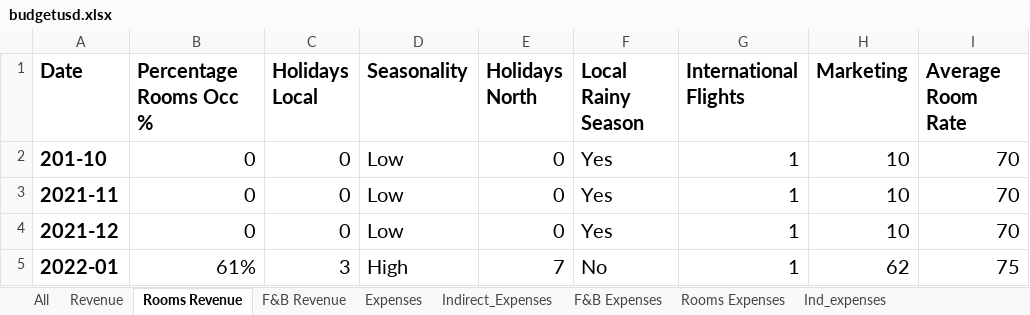
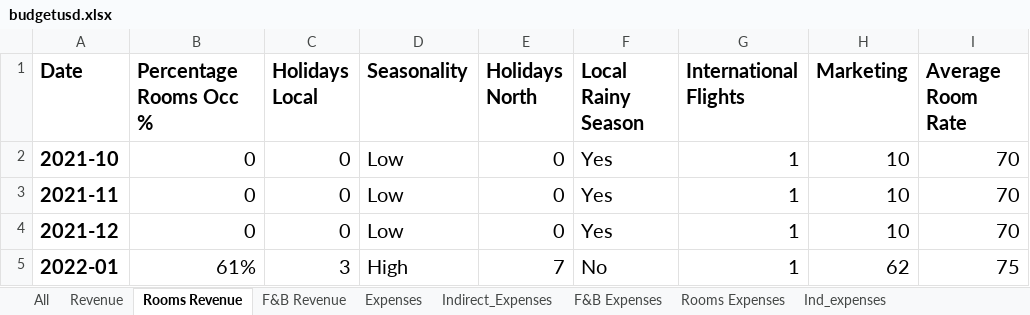
Before and after one commit to Danpr1984/hotelbudget, an Excel workbook: budgetusd.xlsx, sheet Rooms Revenue, drawn as a sheet; only a part is shown; values as stored, in another font and other column widths than the file's, no borders; the diff names each change by its address in the sheet, - before the commit and + after, or states it on an @@ line.

```diff
--- a/budgetusd.xlsx (sheet Rooms Revenue)
+++ b/budgetusd.xlsx (sheet Rooms Revenue)
-A2 (Date): 201-10
+A2 (Date): 2021-10
```
Also changed, not shown: sheet Rooms Expenses, 2 other files.
